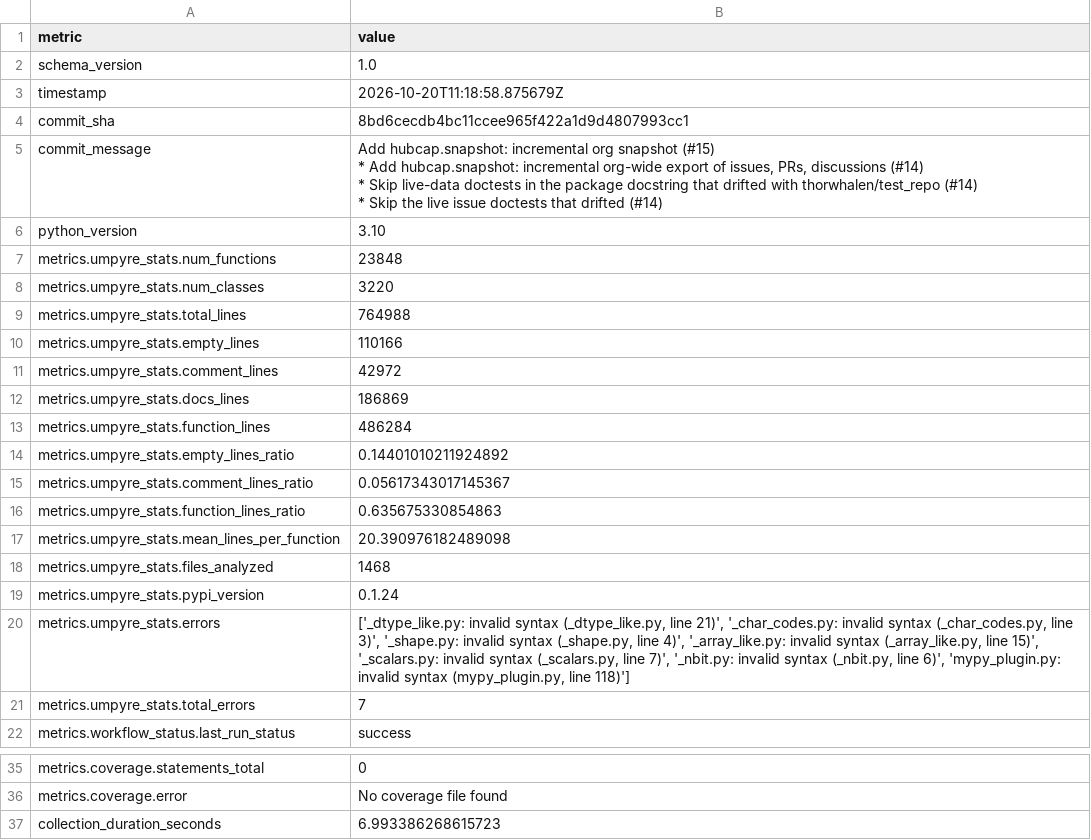
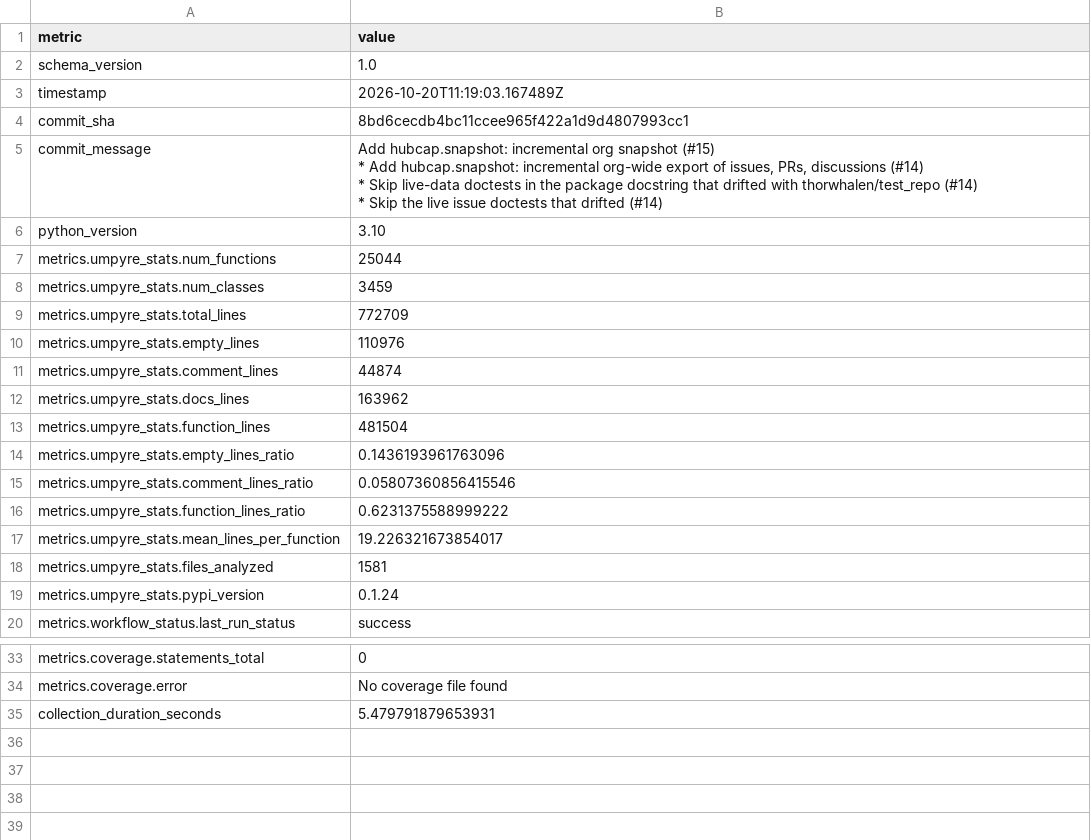
Before and after one commit to thorwhalen/hubcap, a CSV file: metrics.csv, drawn as a sheet; only a part is shown, gaps mark what is left out.

Commit message:
Update metrics for 8bd6cec

```diff
--- a/metrics.csv
+++ b/metrics.csv
@@ -2,3 +2,3 @@ metric,value
 schema_version,1.0
-timestamp,2026-10-20T11:18:58.875679Z
+timestamp,2026-10-20T11:19:03.167489Z
 commit_sha,8bd6cecdb4bc11ccee965f422a1d9d4807993cc1
@@ -12,17 +12,15 @@ commit_message,"Add hubcap.snapshot: incremental org snapshot (#15)
 python_version,3.10
-metrics.umpyre_stats.num_functions,23848
-metrics.umpyre_stats.num_classes,3220
-metrics.umpyre_stats.total_lines,764988
-metrics.umpyre_stats.empty_lines,110166
-metrics.umpyre_stats.comment_lines,42972
-metrics.umpyre_stats.docs_lines,186869
-metrics.umpyre_stats.function_lines,486284
-metrics.umpyre_stats.empty_lines_ratio,0.14401010211924892
-metrics.umpyre_stats.comment_lines_ratio,0.05617343017145367
-metrics.umpyre_stats.function_lines_ratio,0.635675330854863
-metrics.umpyre_stats.mean_lines_per_function,20.390976182489098
-metrics.umpyre_stats.files_analyzed,1468
+metrics.umpyre_stats.num_functions,25044
+metrics.umpyre_stats.num_classes,3459
+metrics.umpyre_stats.total_lines,772709
+metrics.umpyre_stats.empty_lines,110976
+metrics.umpyre_stats.comment_lines,44874
+metrics.umpyre_stats.docs_lines,163962
+metrics.umpyre_stats.function_lines,481504
+metrics.umpyre_stats.empty_lines_ratio,0.1436193961763096
+metrics.umpyre_stats.comment_lines_ratio,0.05807360856415546
+metrics.umpyre_stats.function_lines_ratio,0.6231375588999222
+metrics.umpyre_stats.mean_lines_per_function,19.226321673854017
+metrics.umpyre_stats.files_analyzed,1581
 metrics.umpyre_stats.pypi_version,0.1.24
-metrics.umpyre_stats.errors,"['_dtype_like.py: invalid syntax (_dtype_like.py, line 21)', '_char_codes.py: invalid syntax (_char_codes.py, line 3)', '_shape.py: invalid syntax (_shape.py, line 4)', '_array_like.py: invalid syntax (_array_like.py, line 15)', '_scalars.py: invalid syntax (_scalars.py, line 7)', '_nbit.py: invalid syntax (_nbit.py, line 6)', 'mypy_plugin.py: invalid syntax (mypy_plugin.py, line 118)']"
-metrics.umpyre_stats.total_errors,7
 metrics.workflow_status.last_run_status,success
@@ -43,2 +41,2 @@ metrics.coverage.statements_total,0
 metrics.coverage.error,No coverage file found
-collection_duration_seconds,6.993386268615723
+collection_duration_seconds,5.479791879653931
```
Also changed, not shown: 2 other files.
